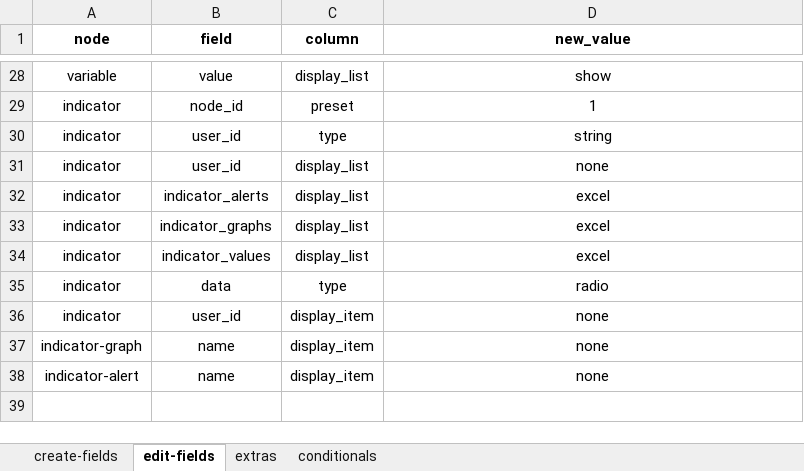
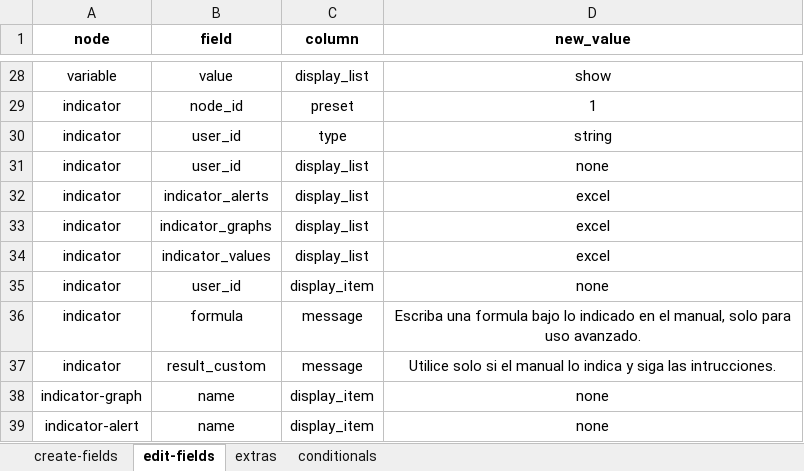
Before and after one commit to solunes/master, an Excel workbook: src/nodes.xlsx, sheet edit-fields, drawn as a sheet; only a part is shown, gaps mark what is left out; values as stored, in another font and other column widths than the file's, no borders; removed rows and columns are numbered as before the commit, all else as after; the diff names each change by its address in the sheet, - before the commit and + after, or states it on an @@ line.

```diff
--- a/src/nodes.xlsx (sheet edit-fields)
+++ b/src/nodes.xlsx (sheet edit-fields)
-row 35: indicator | data | type | radio
+row 36: indicator | formula | message | Escriba una formula bajo lo indicado en el manual, solo para uso avanzado.
+row 37: indicator | result_custom | message | Utilice solo si el manual lo indica y siga las intrucciones.
```
Also changed, not shown: 12 other files.
